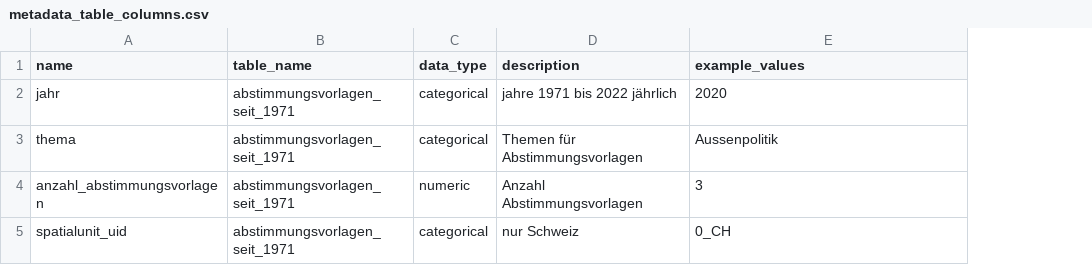
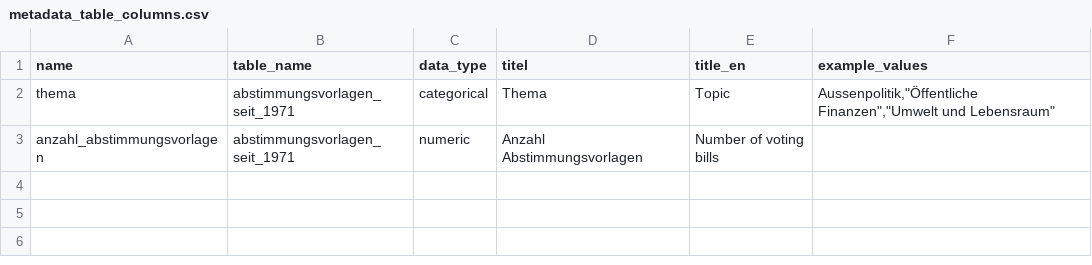
Before and after one commit to statistikZH/statbotData, a CSV file: pipelines/A6/metadata_table_columns.csv, drawn as a sheet; removed rows and columns are numbered as before the commit, all else as after; the diff names each change by its address in the sheet, - before the commit and + after, or states it on an @@ line.

Commit message:
pipeline A6: complete metadata

```diff
--- a/pipelines/A6/metadata_table_columns.csv
+++ b/pipelines/A6/metadata_table_columns.csv
+column E (title_en), rows 2-3: Topic | Number of voting bills
-D1: description
+D1: titel
-row 2: jahr | abstimmungsvorlagen_seit_1971 | categorical | jahre 1971 bis 2022 jährlich | 2020
-D2 (titel): Themen für Abstimmungsvorlagen
+D2 (titel): Thema
-F2 (example_values): Aussenpolitik
+F2 (example_values): Aussenpolitik,"Öffentliche Finanzen","Umwelt und Lebensraum"
-F3 (example_values): 3
+F3 (example_values): (empty)
-row 5: spatialunit_uid | abstimmungsvorlagen_seit_1971 | categorical | nur Schweiz | 0_CH
```
Also changed, not shown: 1 other file.
